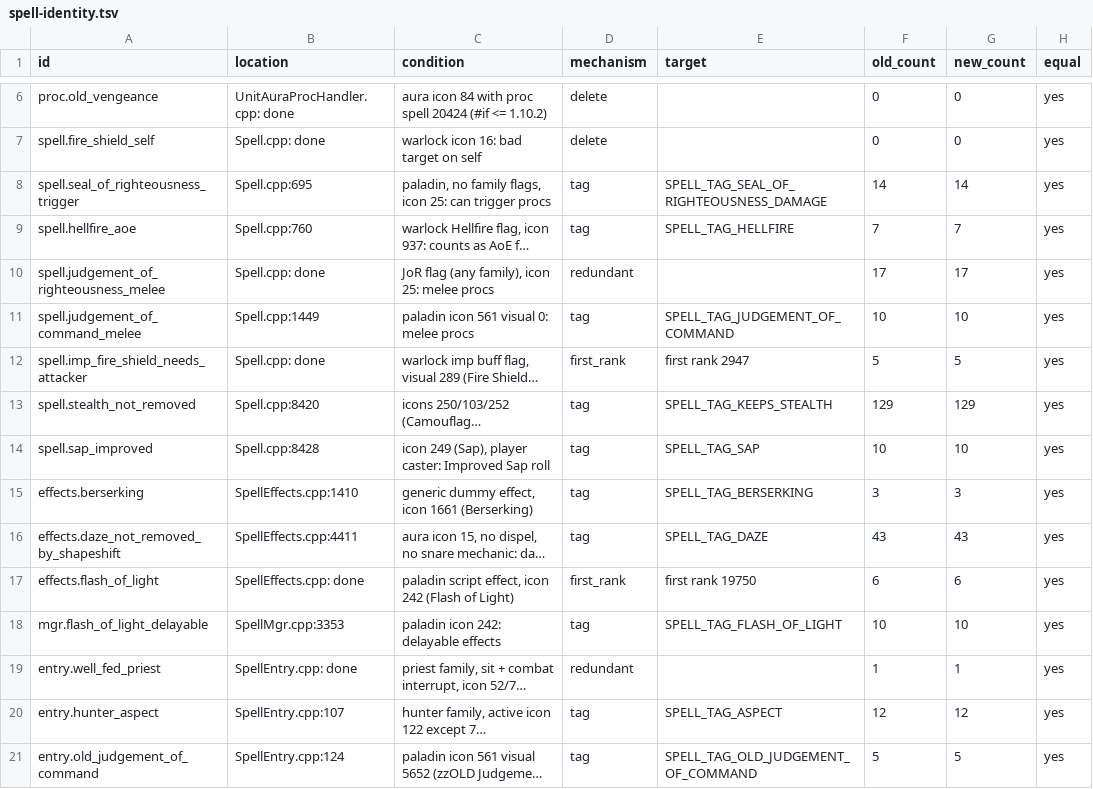
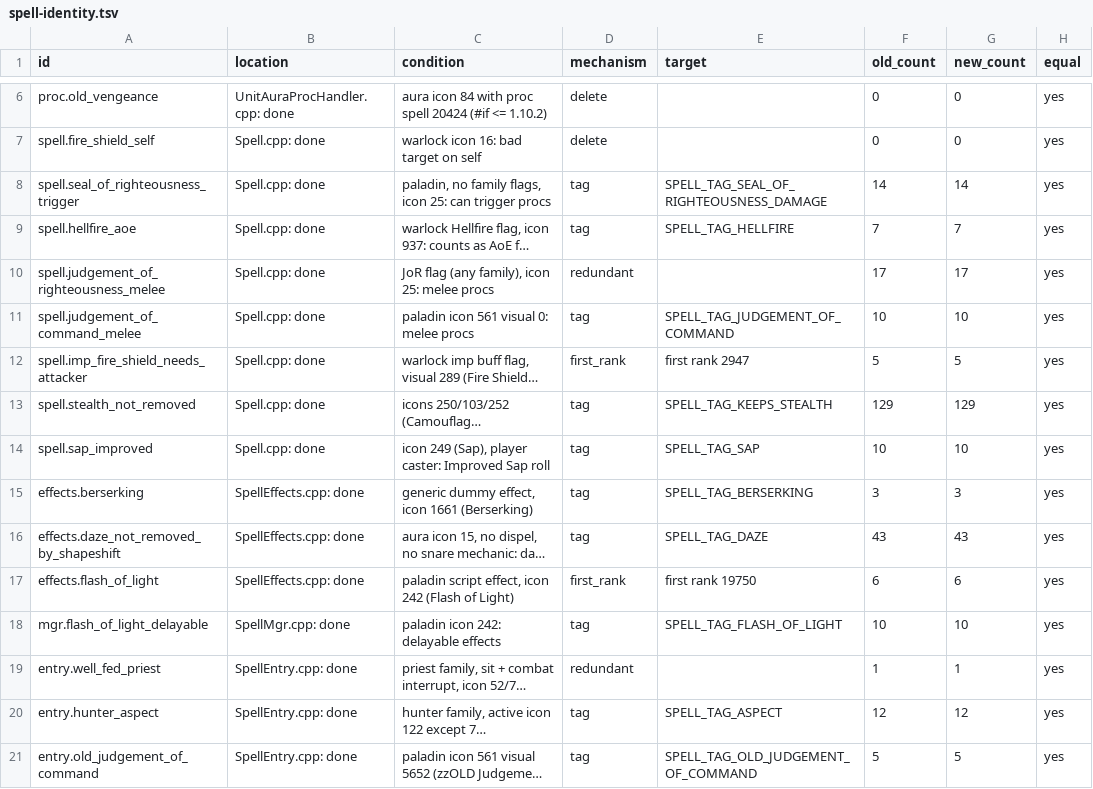
Before and after one commit to smangos-project/smangos, a TSV file: tools/database_tool/Spec/spell-identity.tsv, drawn as a sheet; only a part is shown, gaps mark what is left out; long unchanged cells end in …; the diff covers the shown part only; the diff names each change by its address in the sheet, - before the commit and + after, or states it on an @@ line.

```diff
--- a/tools/database_tool/Spec/spell-identity.tsv
+++ b/tools/database_tool/Spec/spell-identity.tsv
-B8 (location): Spell.cpp:695
+B8 (location): Spell.cpp: done
-B9 (location): Spell.cpp:760
+B9 (location): Spell.cpp: done
-B11 (location): Spell.cpp:1449
+B11 (location): Spell.cpp: done
-B13 (location): Spell.cpp:8420
+B13 (location): Spell.cpp: done
-B14 (location): Spell.cpp:8428
+B14 (location): Spell.cpp: done
-B15 (location): SpellEffects.cpp:1410
+B15 (location): SpellEffects.cpp: done
-B16 (location): SpellEffects.cpp:4411
+B16 (location): SpellEffects.cpp: done
-B18 (location): SpellMgr.cpp:3353
+B18 (location): SpellMgr.cpp: done
-B20 (location): SpellEntry.cpp:107
+B20 (location): SpellEntry.cpp: done
-B21 (location): SpellEntry.cpp:124
+B21 (location): SpellEntry.cpp: done
```
Also changed, not shown: 22 edited cells elsewhere in this file.
